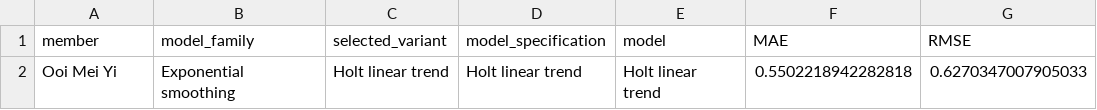
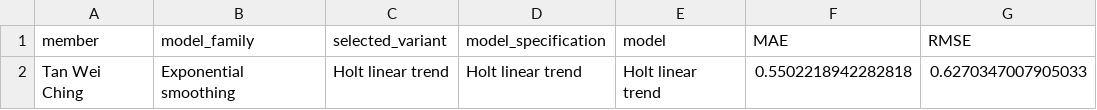
Before and after one commit to Stevenfoo061001/BMMS2094-Statistics-for-Data-Science, a CSV file: CPI_Forecasting_Project/output/member_B_accuracy.csv, drawn as a sheet; only a part is shown; the diff names each change by its address in the sheet, - before the commit and + after, or states it on an @@ line.

```diff
--- a/CPI_Forecasting_Project/output/member_B_accuracy.csv
+++ b/CPI_Forecasting_Project/output/member_B_accuracy.csv
-A2 (member): Ooi Mei Yi
+A2 (member): Tan Wei Ching
```
Also changed, not shown: CPI_Forecasting_Project/output/eligible_model_comparison.csv, CPI_Forecasting_Project/output/future_cpi_forecast.csv, 16 other files.
